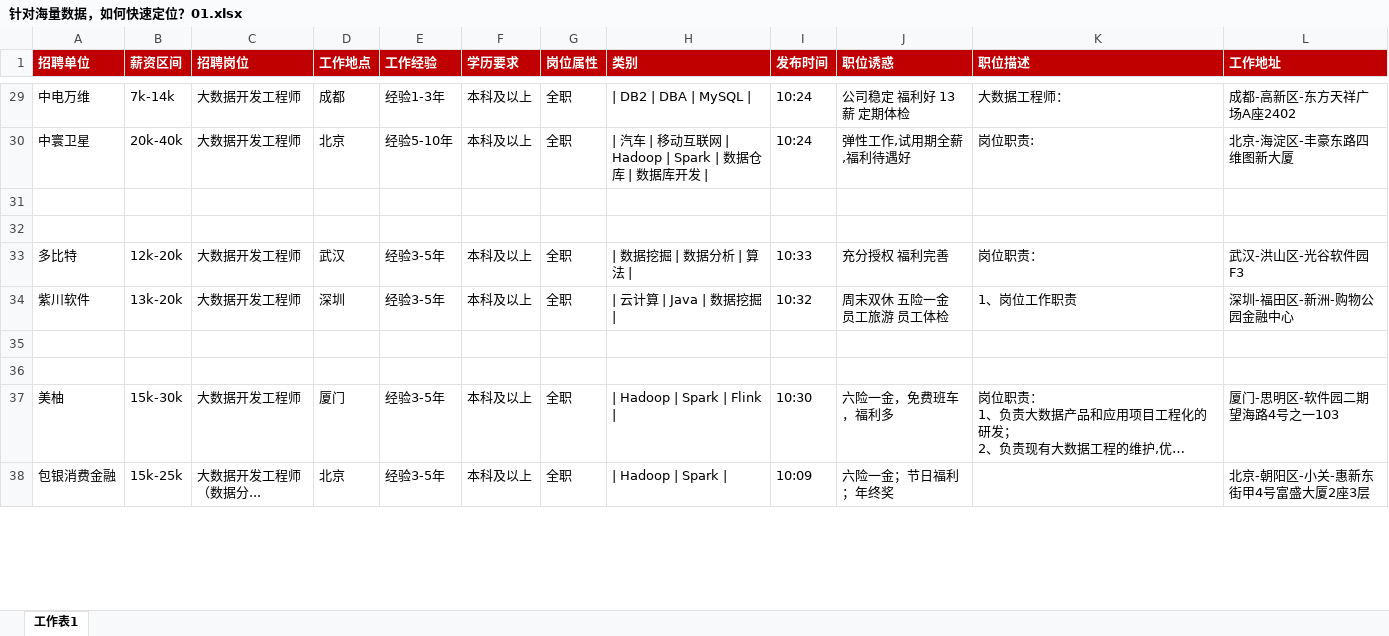
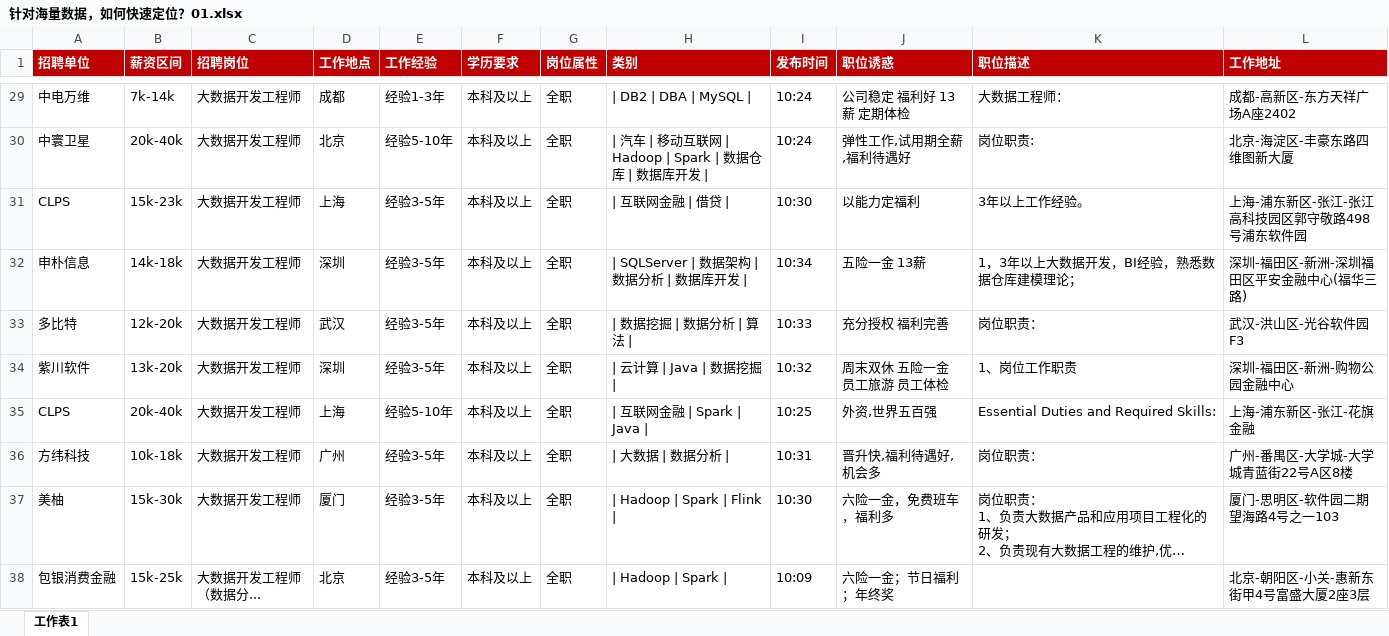
Before and after one commit to AndersonHJB/data-analysis, an Excel workbook: 01-Excel/03-处理重复函数/视频操作文件/针对海量数据，如何快速定位？01.xlsx, sheet 工作表1, drawn as a sheet; only a part is shown, gaps mark what is left out; long unchanged cells end in …; values as stored, in another font and other column widths than the file's, no borders; conditional formats not drawn; the diff covers the shown part only; the diff names each change by its address in the sheet, - before the commit and + after, or states it on an @@ line.

```diff
--- a/01-Excel/03-处理重复函数/视频操作文件/针对海量数据，如何快速定位？01.xlsx (sheet 工作表1)
+++ b/01-Excel/03-处理重复函数/视频操作文件/针对海量数据，如何快速定位？01.xlsx (sheet 工作表1)
-row 31: (empty)
+row 31: CLPS | 15k-23k | 大数据开发工程师 | 上海 | 经验3-5年 | 本科及以上 | 全职 | | 互联网金融 | 借贷 | | 10:30 | 以能力定福利 | 3年以上工作经验。 | 上海-浦东新区-张江-张江高科技园区郭守敬路498号浦东软件园
-row 32: (empty)
+row 32: 申朴信息 | 14k-18k | 大数据开发工程师 | 深圳 | 经验3-5年 | 本科及以上 | 全职 | | SQLServer | 数据架构 | 数据分析 | 数据库开发 | | 10:34 | 五险一金 13薪 | 1，3年以上大数据开发，BI经验，熟悉数据仓库建模理论； | 深圳-福田区-新洲-深圳福田区平安金融中心(福华三路)
-row 35: (empty)
+row 35: CLPS | 20k-40k | 大数据开发工程师 | 上海 | 经验5-10年 | 本科及以上 | 全职 | | 互联网金融 | Spark | Java | | 10:25 | 外资,世界五百强 | Essential Duties and Required Skills: | 上海-浦东新区-张江-花旗金融
-row 36: (empty)
+row 36: 方纬科技 | 10k-18k | 大数据开发工程师 | 广州 | 经验3-5年 | 本科及以上 | 全职 | | 大数据 | 数据分析 | | 10:31 | 晋升快,福利待遇好,机会多 | 岗位职责： | 广州-番禺区-大学城-大学城青蓝街22号A区8楼
```
Also changed, not shown: 941 edited cells elsewhere in this sheet, 6 other files.
